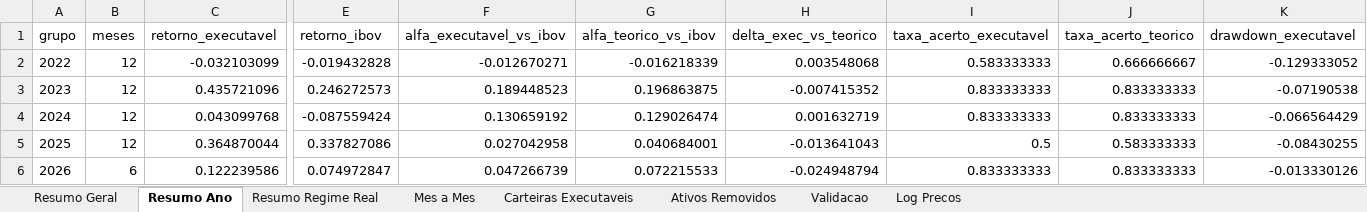
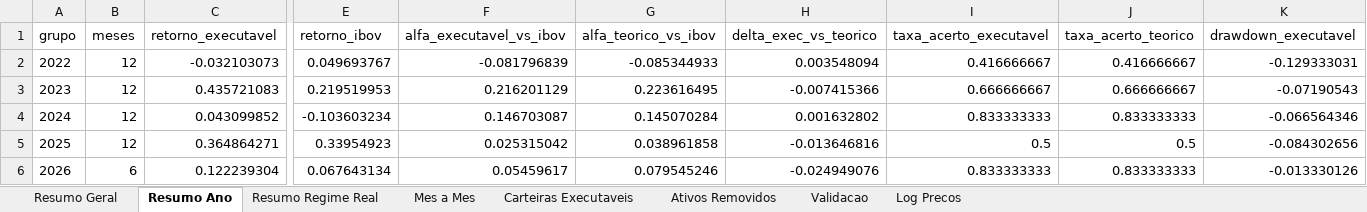
Before and after one commit to indicepb-sketch/carteira-mensal, an Excel workbook: carteira_mensal/output/excel/shadow_teste46_carteira_executavel.xlsx, sheet Resumo Ano, drawn as a sheet; only a part is shown, gaps mark what is left out; values as stored, in another font and other column widths than the file's, no borders; the diff names each change by its address in the sheet, - before the commit and + after, or states it on an @@ line.

Commit message:
Corrige retornos historicos por serie ajustada

```diff
--- a/carteira_mensal/output/excel/shadow_teste46_carteira_executavel.xlsx (sheet Resumo Ano)
+++ b/carteira_mensal/output/excel/shadow_teste46_carteira_executavel.xlsx (sheet Resumo Ano)
-C2 (retorno_executavel): -0.032103099
+C2 (retorno_executavel): -0.032103073
-E2 (retorno_ibov): -0.019432828
+E2 (retorno_ibov): 0.049693767
-F2 (alfa_executavel_vs_ibov): -0.012670271
+F2 (alfa_executavel_vs_ibov): -0.081796839
-G2 (alfa_teorico_vs_ibov): -0.016218339
+G2 (alfa_teorico_vs_ibov): -0.085344933
-H2 (delta_exec_vs_teorico): 0.003548068
+H2 (delta_exec_vs_teorico): 0.003548094
-I2 (taxa_acerto_executavel): 0.583333333
+I2 (taxa_acerto_executavel): 0.416666667
-J2 (taxa_acerto_teorico): 0.666666667
+J2 (taxa_acerto_teorico): 0.416666667
-K2 (drawdown_executavel): -0.129333052
+K2 (drawdown_executavel): -0.129333031
-C3 (retorno_executavel): 0.435721096
+C3 (retorno_executavel): 0.435721083
-E3 (retorno_ibov): 0.246272573
+E3 (retorno_ibov): 0.219519953
-F3 (alfa_executavel_vs_ibov): 0.189448523
+F3 (alfa_executavel_vs_ibov): 0.216201129
-G3 (alfa_teorico_vs_ibov): 0.196863875
+G3 (alfa_teorico_vs_ibov): 0.223616495
-H3 (delta_exec_vs_teorico): -0.007415352
+H3 (delta_exec_vs_teorico): -0.007415366
-I3 (taxa_acerto_executavel): 0.833333333
+I3 (taxa_acerto_executavel): 0.666666667
-J3 (taxa_acerto_teorico): 0.833333333
+J3 (taxa_acerto_teorico): 0.666666667
-K3 (drawdown_executavel): -0.07190538
+K3 (drawdown_executavel): -0.07190543
-C4 (retorno_executavel): 0.043099768
+C4 (retorno_executavel): 0.043099852
-E4 (retorno_ibov): -0.087559424
+E4 (retorno_ibov): -0.103603234
-F4 (alfa_executavel_vs_ibov): 0.130659192
+F4 (alfa_executavel_vs_ibov): 0.146703087
-G4 (alfa_teorico_vs_ibov): 0.129026474
+G4 (alfa_teorico_vs_ibov): 0.145070284
-H4 (delta_exec_vs_teorico): 0.001632719
+H4 (delta_exec_vs_teorico): 0.001632802
-K4 (drawdown_executavel): -0.066564429
+K4 (drawdown_executavel): -0.066564346
-C5 (retorno_executavel): 0.364870044
+C5 (retorno_executavel): 0.364864271
-E5 (retorno_ibov): 0.337827086
+E5 (retorno_ibov): 0.33954923
-F5 (alfa_executavel_vs_ibov): 0.027042958
+F5 (alfa_executavel_vs_ibov): 0.025315042
-G5 (alfa_teorico_vs_ibov): 0.040684001
+G5 (alfa_teorico_vs_ibov): 0.038961858
-H5 (delta_exec_vs_teorico): -0.013641043
+H5 (delta_exec_vs_teorico): -0.013646816
-J5 (taxa_acerto_teorico): 0.583333333
+J5 (taxa_acerto_teorico): 0.5
-K5 (drawdown_executavel): -0.08430255
+K5 (drawdown_executavel): -0.084302656
-C6 (retorno_executavel): 0.122239586
+C6 (retorno_executavel): 0.122239304
-E6 (retorno_ibov): 0.074972847
+E6 (retorno_ibov): 0.067643134
-F6 (alfa_executavel_vs_ibov): 0.047266739
+F6 (alfa_executavel_vs_ibov): 0.05459617
-G6 (alfa_teorico_vs_ibov): 0.072215533
+G6 (alfa_teorico_vs_ibov): 0.079545246
-H6 (delta_exec_vs_teorico): -0.024948794
+H6 (delta_exec_vs_teorico): -0.024949076
```
Also changed, not shown: sheet Carteiras Executaveis, sheet Mes a Mes, sheet Validacao, sheet Resumo Regime Real, sheet Resumo Geral, carteira_mensal/output/excel/shadow_teste49_top15_regime_capital.xlsx, 6 other files.
